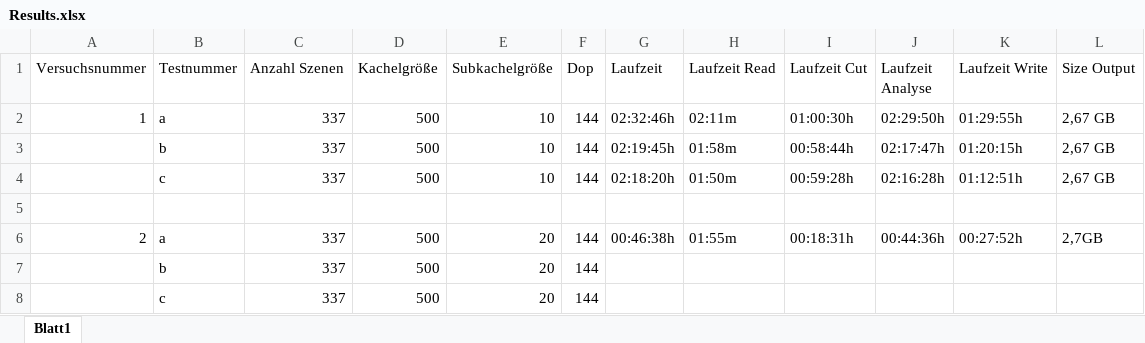
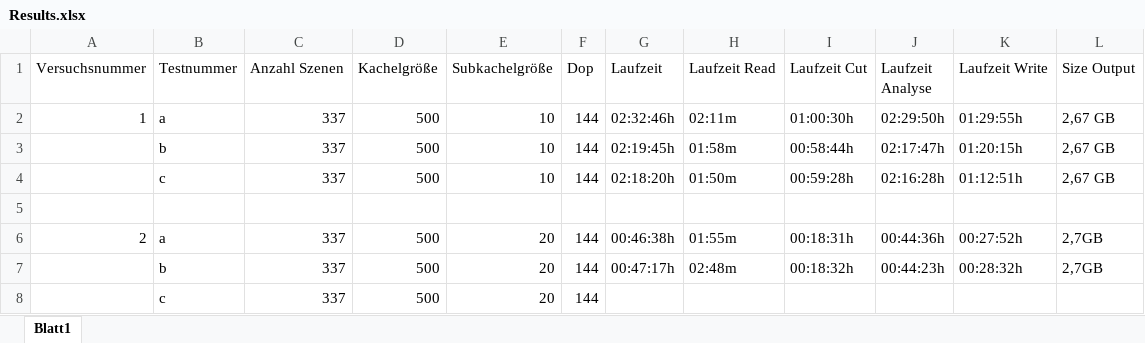
Before and after one commit to RobNE/BachelorThesis, an Excel workbook: Code/Results.xlsx, sheet Blatt1, drawn as a sheet; values as stored, in another font and other column widths than the file's, no borders; removed rows and columns are numbered as before the commit, all else as after; the diff names each change by its address in the sheet, - before the commit and + after, or states it on an @@ line.

Commit message:
Updated results

```diff
--- a/Code/Results.xlsx (sheet Blatt1)
+++ b/Code/Results.xlsx (sheet Blatt1)
-row 7:  | b | 337 | 500 | 20 | 144
+row 7:  | b | 337 | 500 | 20 | 144 | 00:47:17h | 02:48m | 00:18:32h | 00:44:23h | 00:28:32h | 2,7GB
```
